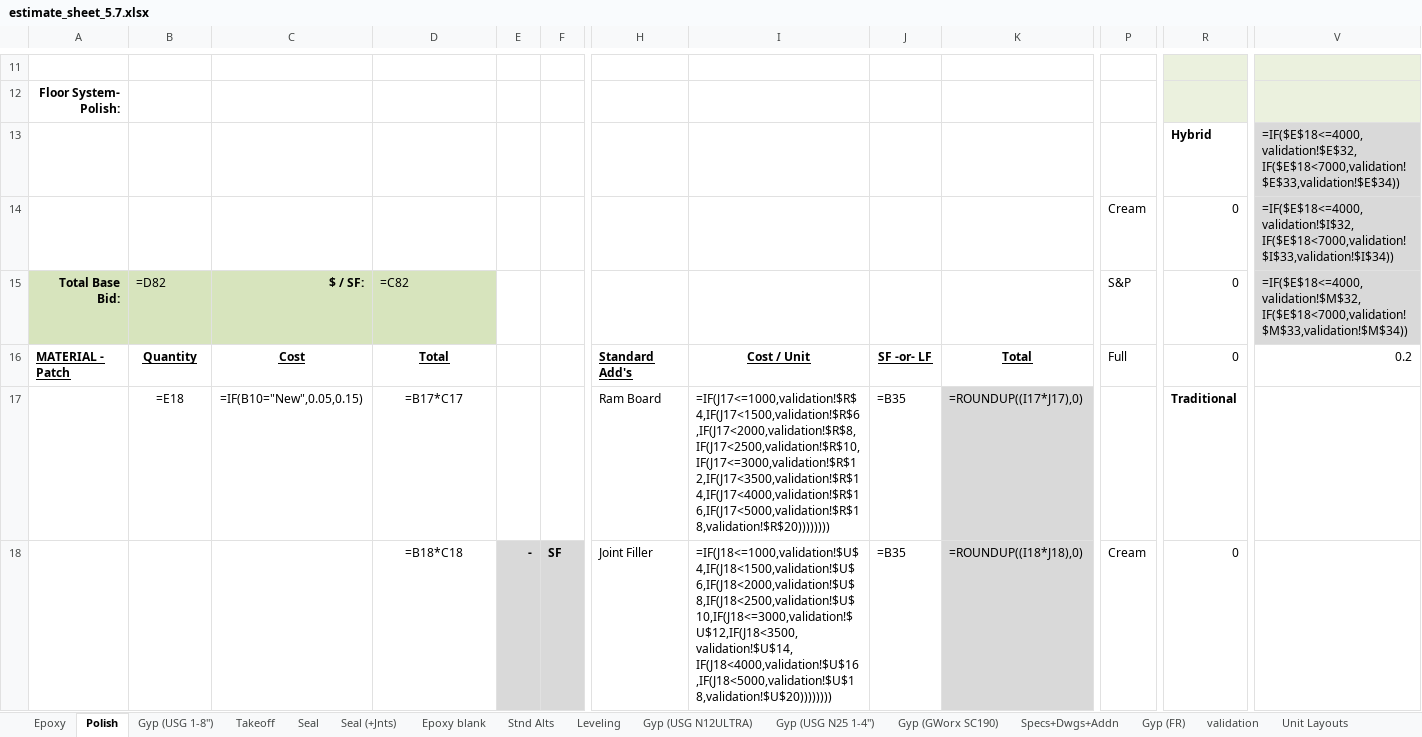
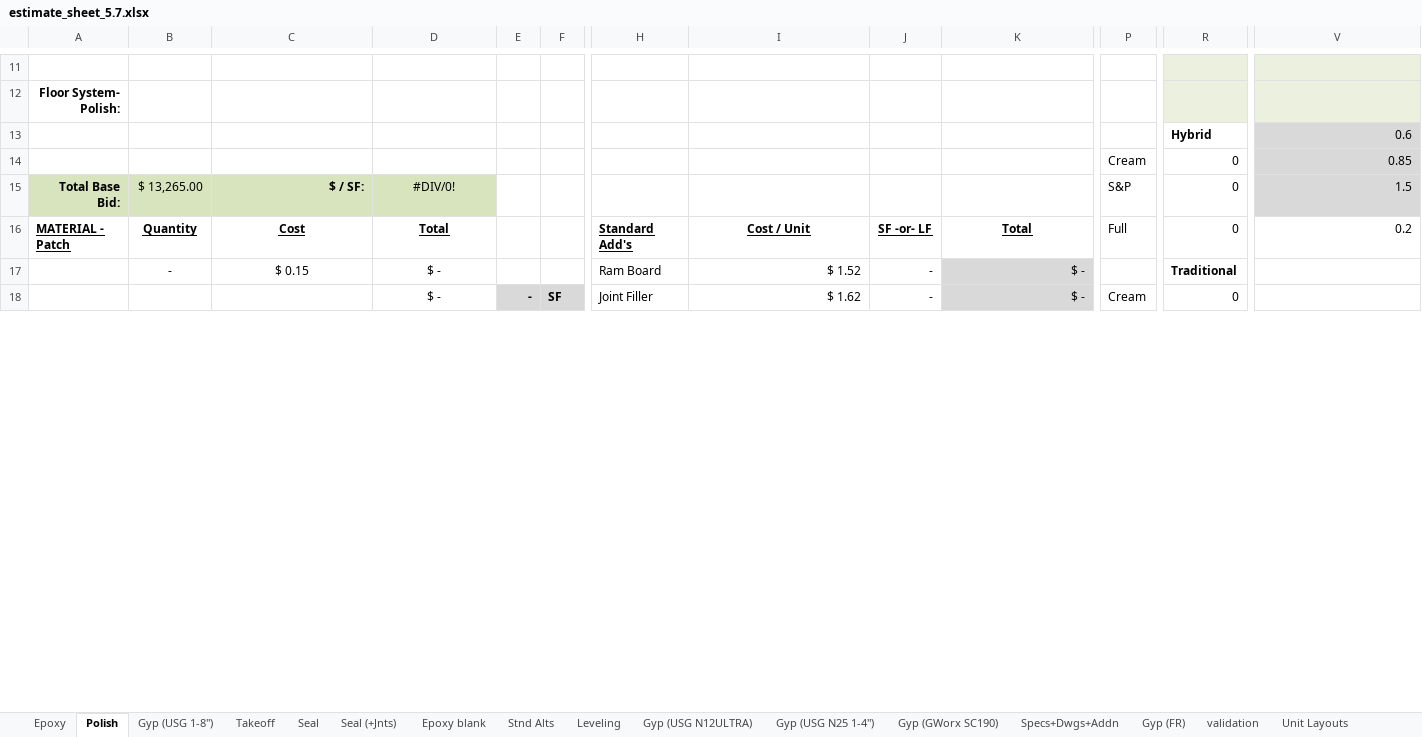
Before and after one commit to HDLC01/Treadwell-Proposal-Tool, an Excel workbook: backend/templates/estimate_sheet_5.7.xlsx, sheet Polish, drawn as a sheet; only a part is shown, gaps mark what is left out; values as stored, in another font and other column widths than the file's, no borders; formulas without a stored value are shown as written; conditional formats not drawn; removed rows and columns are numbered as before the commit, all else as after; rows hold the shown columns only; the diff covers the shown part only; the diff names each change by its address in the sheet, - before the commit and + after, or states it on an @@ line.

```diff
--- a/backend/templates/estimate_sheet_5.7.xlsx (sheet Polish)
+++ b/backend/templates/estimate_sheet_5.7.xlsx (sheet Polish)
-V13: =IF($E$18<=4000,validation!$E$32,IF($E$18<7000,validation!$E$33,validation!$E$34))
+V13: 0.6
-V14: =IF($E$18<=4000,validation!$I$32,IF($E$18<7000,validation!$I$33,validation!$I$34))
+V14: 0.85
-B15: =D82
+B15: $ 13,265.00
-D15: =C82
+D15: #DIV/0!
-D15 alignment: left
+D15 alignment: center
-V15: =IF($E$18<=4000,validation!$M$32,IF($E$18<7000,validation!$M$33,validation!$M$34))
+V15: 1.5
-row 17:  | =E18 | =IF(B10="New",0.05,0.15) | =B17*C17 |  |  | Ram Board | =IF(J17<=1000,validation!$R$4,IF(J17<1500,validation!$R$6,IF(J17<2000,validation!$R$8,IF(J17<2500,validation!$R$10,IF(J17<=3000,validation!$R$12,IF(J17<3500,validation!$R$14,IF(J17<4000,validation!$R$16,IF(J17<5000,validation!$R$18,validation!$R$20)))))))) | =B35 | =ROUNDUP((I17*J17),0) |  | Traditional
-row 18:  |  |  | =B18*C18 | - | SF | Joint Filler | =IF(J18<=1000,validation!$U$4,IF(J18<1500,validation!$U$6,IF(J18<2000,validation!$U$8,IF(J18<2500,validation!$U$10,IF(J18<=3000,validation!$U$12,IF(J18<3500,validation!$U$14,IF(J18<4000,validation!$U$16,IF(J18<5000,validation!$U$18,validation!$U$20)))))))) | =B35 | =ROUNDUP((I18*J18),0) | Cream | 0
+row 17:  | - | $ 0.15 | $ - |  |  | Ram Board | $ 1.52 | - | $ - |  | Traditional
+row 18:  |  |  | $ - | - | SF | Joint Filler | $ 1.62 | - | $ - | Cream | 0
```
Also changed, not shown: 15 added rows, 15 removed rows, 156 edited cells and cell formats elsewhere in this sheet, sheet Stnd Alts, sheet Epoxy, sheet Epoxy blank, sheet Gyp (USG 1-8"), sheet Leveling, sheet Gyp (USG N12ULTRA), 9 more sheets.
